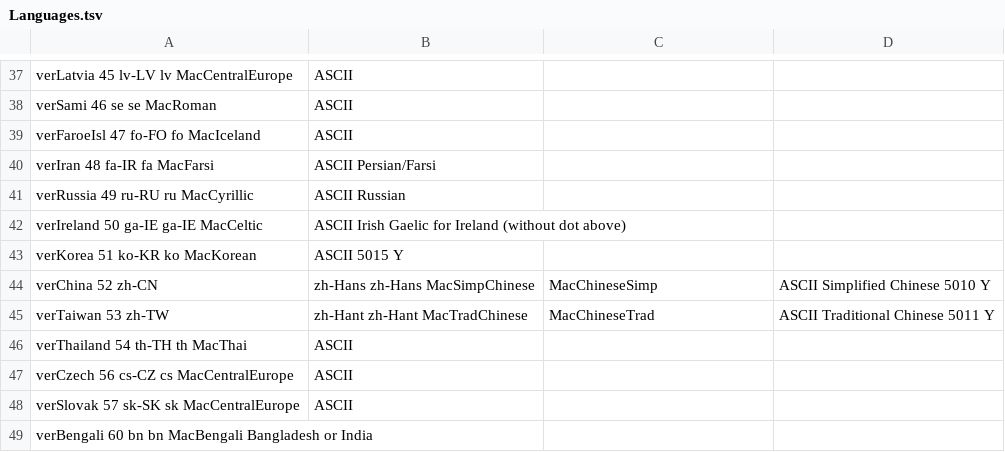
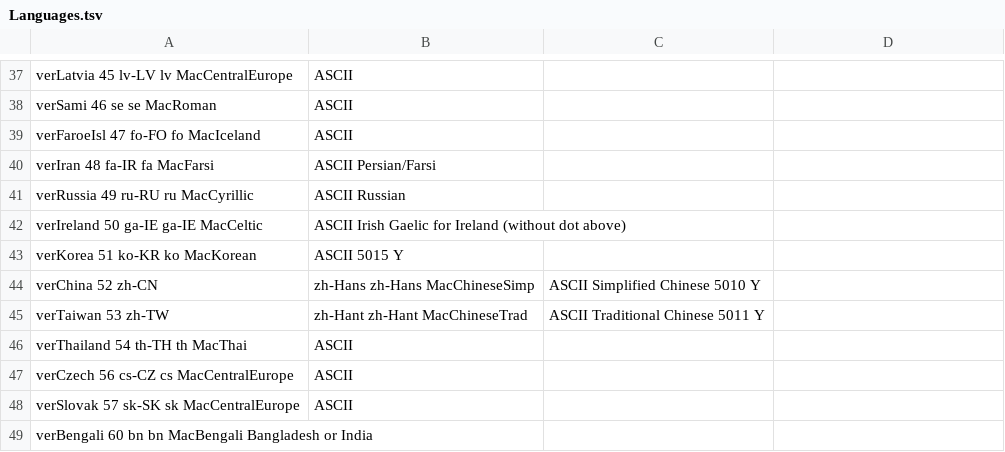
Before and after one commit to argv-minus-one/dmg-license, a TSV file: language-info-generator/Languages.tsv, drawn as a sheet; only a part is shown, gaps mark what is left out; the diff names each change by its address in the sheet, - before the commit and + after, or states it on an @@ line.

Commit message:
Remove mentions of character sets “MacSimpChinese” and “MacTradChinese”. Their correct names are “MacChineseSimp” and “MacChineseTrad”, respectively.

```diff
--- a/language-info-generator/Languages.tsv
+++ b/language-info-generator/Languages.tsv
-B44: zh-Hans zh-Hans MacSimpChinese
+B44: zh-Hans zh-Hans MacChineseSimp
-C44: MacChineseSimp
+C44: ASCII Simplified Chinese 5010 Y
-D44: ASCII Simplified Chinese 5010 Y
+D44: (empty)
-B45: zh-Hant zh-Hant MacTradChinese
+B45: zh-Hant zh-Hant MacChineseTrad
-C45: MacChineseTrad
+C45: ASCII Traditional Chinese 5011 Y
-D45: ASCII Traditional Chinese 5011 Y
+D45: (empty)
```
Also changed, not shown: 1 other file.
